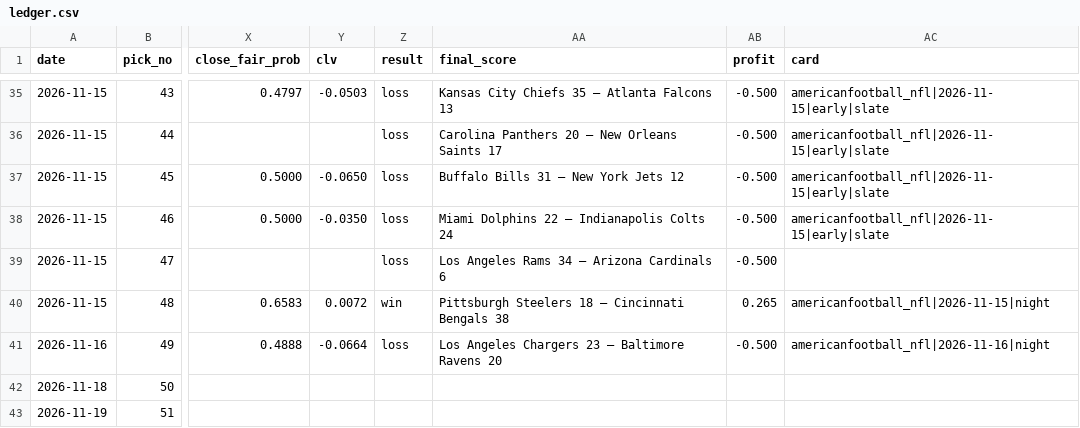
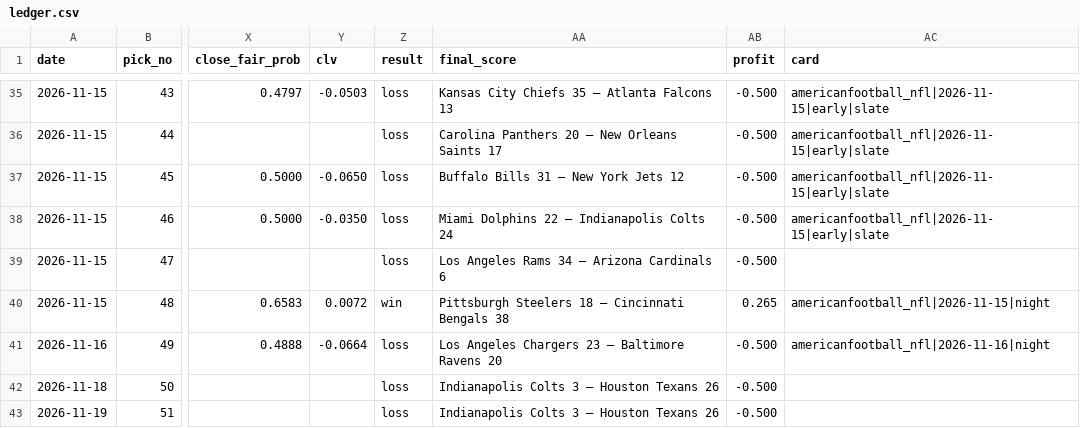
Before and after one commit to StampedPicks/stamped-picks, a CSV file: data/ledger.csv, drawn as a sheet; only a part is shown, gaps mark what is left out; the diff names each change by its address in the sheet, - before the commit and + after, or states it on an @@ line.

Commit message:
ledger 2026-11-20T04:32Z

```diff
--- a/data/ledger.csv
+++ b/data/ledger.csv
-Z42:Z43 (result): (empty)
+Z42:Z43 (result): loss
-AA42:AA43 (final_score): (empty)
+AA42:AA43 (final_score): Indianapolis Colts 3 – Houston Texans 26
-AB42:AB43 (profit): (empty)
+AB42:AB43 (profit): -0.500
```
Also changed, not shown: 4 other files.
